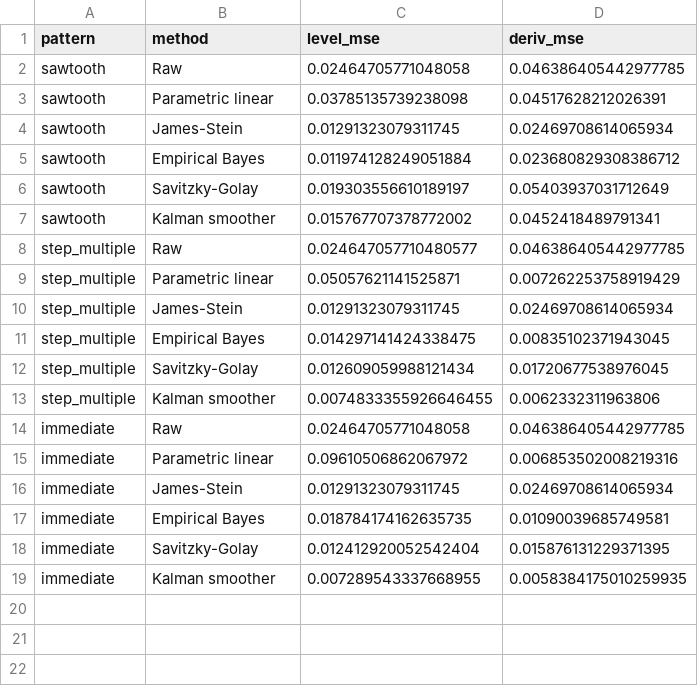
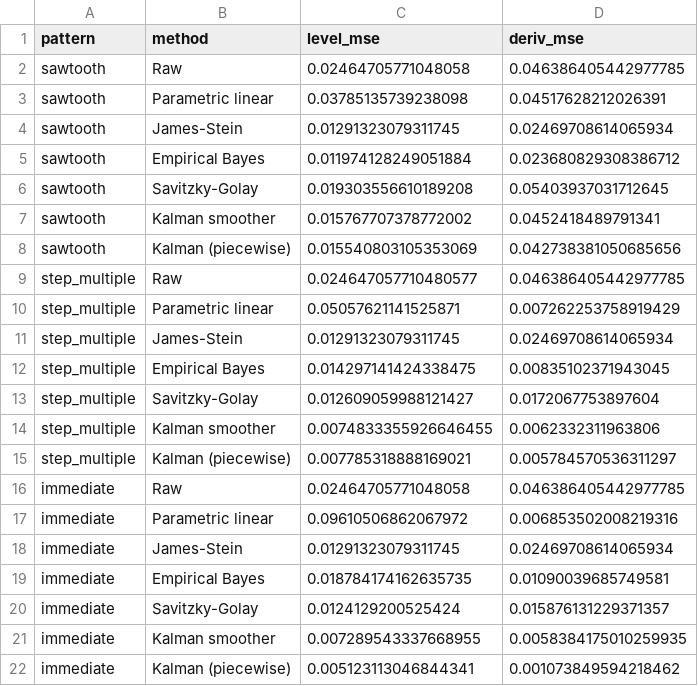
Before and after one commit to finite-sample/smooth-operator, a CSV file: tabs/table4_adversarial.csv, drawn as a sheet.

```diff
--- a/tabs/table4_adversarial.csv
+++ b/tabs/table4_adversarial.csv
@@ -5,4 +5,5 @@ sawtooth,James-Stein,0.01291323079311745,0.02469708614065934
 sawtooth,Empirical Bayes,0.011974128249051884,0.023680829308386712
-sawtooth,Savitzky-Golay,0.019303556610189197,0.05403937031712649
+sawtooth,Savitzky-Golay,0.019303556610189208,0.05403937031712645
 sawtooth,Kalman smoother,0.015767707378772002,0.0452418489791341
+sawtooth,Kalman (piecewise),0.015540803105353069,0.042738381050685656
 step_multiple,Raw,0.024647057710480577,0.046386405442977785
@@ -11,4 +12,5 @@ step_multiple,James-Stein,0.01291323079311745,0.02469708614065934
 step_multiple,Empirical Bayes,0.014297141424338475,0.00835102371943045
-step_multiple,Savitzky-Golay,0.012609059988121434,0.01720677538976045
+step_multiple,Savitzky-Golay,0.012609059988121427,0.0172067753897604
 step_multiple,Kalman smoother,0.0074833355926646455,0.0062332311963806
+step_multiple,Kalman (piecewise),0.007785318888169021,0.005784570536311297
 immediate,Raw,0.02464705771048058,0.046386405442977785
@@ -17,3 +19,4 @@ immediate,James-Stein,0.01291323079311745,0.02469708614065934
 immediate,Empirical Bayes,0.018784174162635735,0.01090039685749581
-immediate,Savitzky-Golay,0.012412920052542404,0.015876131229371395
+immediate,Savitzky-Golay,0.0124129200525424,0.015876131229371357
 immediate,Kalman smoother,0.007289543337668955,0.0058384175010259935
+immediate,Kalman (piecewise),0.005123113046844341,0.001073849594218462
```
Also changed, not shown: tabs/table1_mse.csv, tabs/table3_sensitivity.csv, 11 other files.
